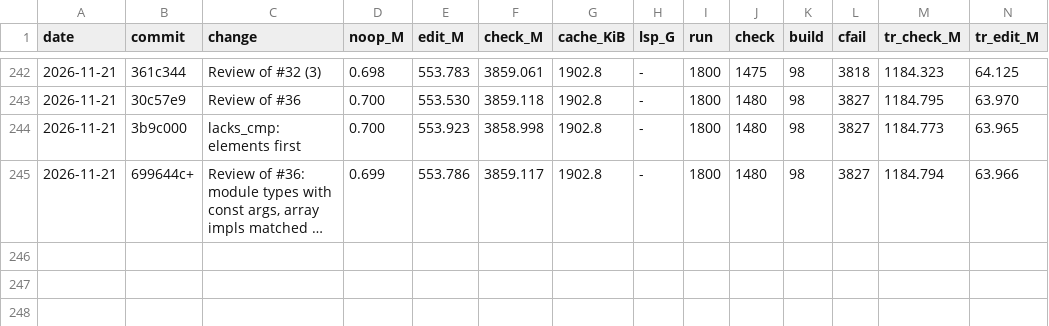
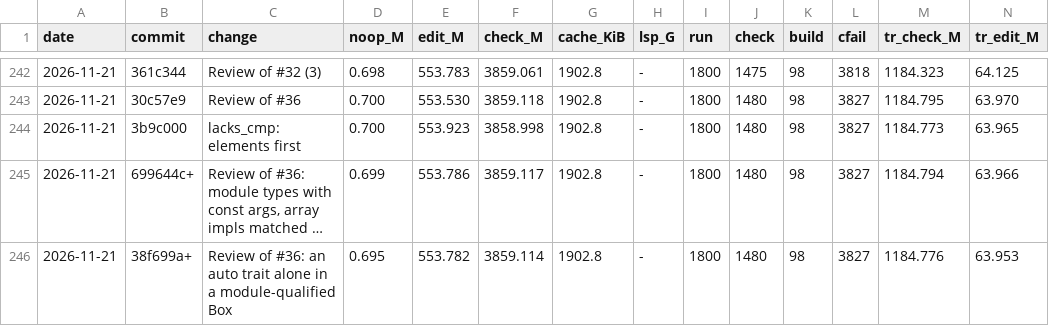
Before and after one commit to mizchi/zust, a TSV file: bench/kpi_log.tsv, drawn as a sheet; only a part is shown, gaps mark what is left out; long unchanged cells end in …; rows hold the shown columns only; the diff names each change by its address in the sheet, - before the commit and + after, or states it on an @@ line.

```diff
--- a/bench/kpi_log.tsv
+++ b/bench/kpi_log.tsv
+row 246: 2026-11-21 | 38f699a+ | Review of #36: an auto trait alone in a module-qualified Box | 0.695 | 553.782 | 3859.114 | 1902.8 | - | 1800 | 1480 | 98 | 3827 | 1184.776 | 63.953
```
Also changed, not shown: 4 other files.
